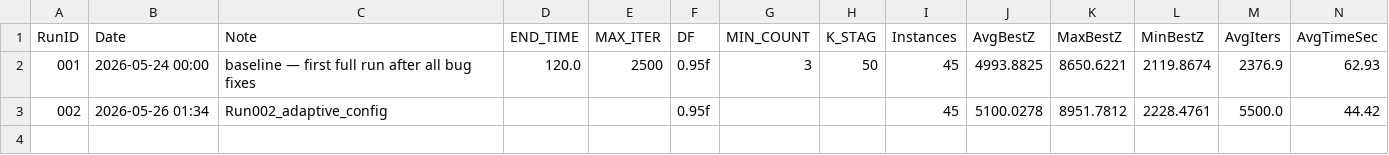
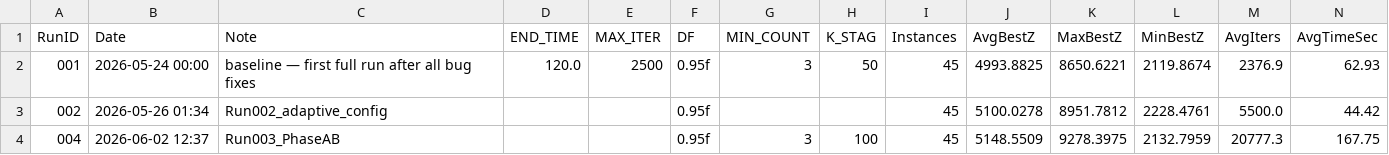
Before and after one commit to DESOUZAVIMAL/STMO-CODE-V1, a CSV file: results/all_runs_summary.csv, drawn as a sheet; the diff names each change by its address in the sheet, - before the commit and + after, or states it on an @@ line.

```diff
--- a/results/all_runs_summary.csv
+++ b/results/all_runs_summary.csv
+row 4: 004 | 2026-06-02 12:37 | Run003_PhaseAB |  |  | 0.95f | 3 | 100 | 45 | 5148.5509 | 9278.3975 | 2132.7959 | 20777.3 | 167.75
```
Also changed, not shown: results/run_004_2026-06-02_10-31_Run003_PhaseAB/results.csv, 31 other files.
